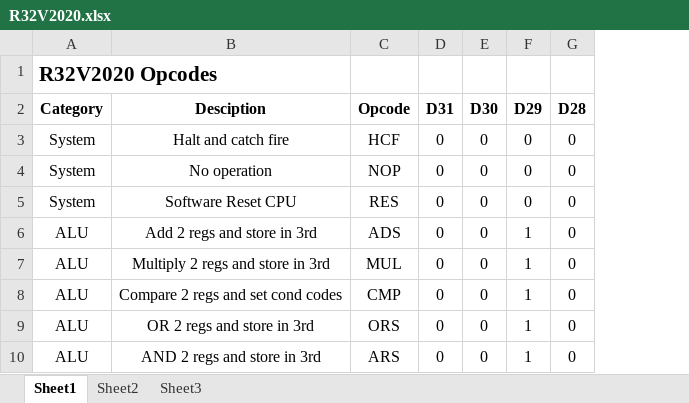
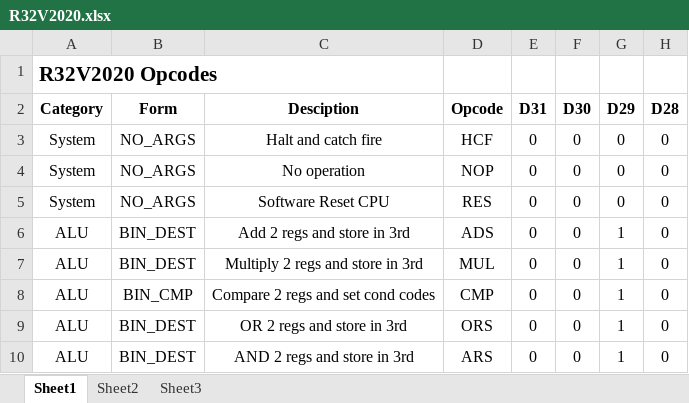
Before and after one commit to douggilliland/R32V2020, an Excel workbook: Architecture/OpCodes/R32V2020.xlsx, sheet Sheet1, drawn as a sheet; only a part is shown; values as stored, in another font and other column widths than the file's, no borders; the diff names each change by its address in the sheet, - before the commit and + after, or states it on an @@ line.

Commit message:
Add flow to excel file, generate `ops.csv` from it.

```diff
--- a/Architecture/OpCodes/R32V2020.xlsx (sheet Sheet1)
+++ b/Architecture/OpCodes/R32V2020.xlsx (sheet Sheet1)
+column B (Form), rows 3-10: NO_ARGS | NO_ARGS | NO_ARGS | BIN_DEST | BIN_DEST | BIN_CMP | BIN_DEST | BIN_DEST
```
Also changed, not shown: 3 other files.
